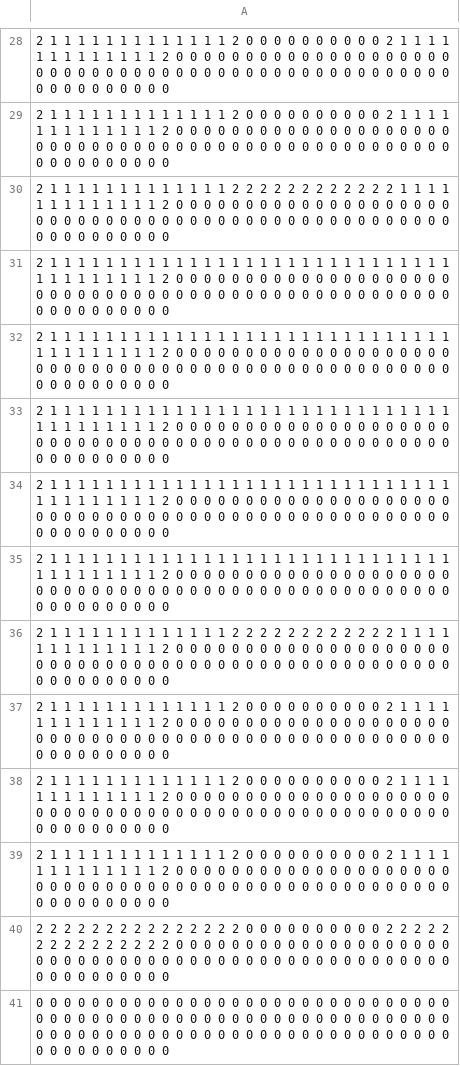
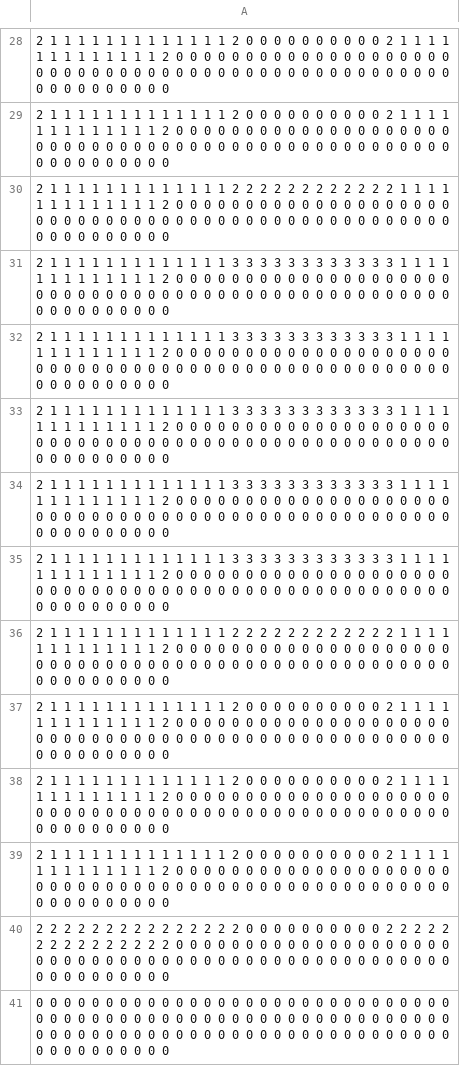
Before and after one commit to AmirHai/PyGameProject, a CSV file: classes/maps/1levelMap.csv, drawn as a sheet; only a part is shown, gaps mark what is left out.

```diff
--- a/classes/maps/1levelMap.csv
+++ b/classes/maps/1levelMap.csv
@@ -30,7 +30,7 @@
 2 1 1 1 1 1 1 1 1 1 1 1 1 1 2 2 2 2 2 2 2 2 2 2 2 2 1 1 1 1 1 1 1 1 1 1 1 1 1 2 0 0 0 0 0 0 0 0 0 0 0 0 0 0 0 0 0 0 0 0 0 0 0 0 0 0 0 0 0 0 0 0 0 0 0 0 0 0 0 0 0 0 0 0 0 0 0 0 0 0 0 0 0 0 0 0 0 0 0 0
-2 1 1 1 1 1 1 1 1 1 1 1 1 1 1 1 1 1 1 1 1 1 1 1 1 1 1 1 1 1 1 1 1 1 1 1 1 1 1 2 0 0 0 0 0 0 0 0 0 0 0 0 0 0 0 0 0 0 0 0 0 0 0 0 0 0 0 0 0 0 0 0 0 0 0 0 0 0 0 0 0 0 0 0 0 0 0 0 0 0 0 0 0 0 0 0 0 0 0 0
-2 1 1 1 1 1 1 1 1 1 1 1 1 1 1 1 1 1 1 1 1 1 1 1 1 1 1 1 1 1 1 1 1 1 1 1 1 1 1 2 0 0 0 0 0 0 0 0 0 0 0 0 0 0 0 0 0 0 0 0 0 0 0 0 0 0 0 0 0 0 0 0 0 0 0 0 0 0 0 0 0 0 0 0 0 0 0 0 0 0 0 0 0 0 0 0 0 0 0 0
-2 1 1 1 1 1 1 1 1 1 1 1 1 1 1 1 1 1 1 1 1 1 1 1 1 1 1 1 1 1 1 1 1 1 1 1 1 1 1 2 0 0 0 0 0 0 0 0 0 0 0 0 0 0 0 0 0 0 0 0 0 0 0 0 0 0 0 0 0 0 0 0 0 0 0 0 0 0 0 0 0 0 0 0 0 0 0 0 0 0 0 0 0 0 0 0 0 0 0 0
-2 1 1 1 1 1 1 1 1 1 1 1 1 1 1 1 1 1 1 1 1 1 1 1 1 1 1 1 1 1 1 1 1 1 1 1 1 1 1 2 0 0 0 0 0 0 0 0 0 0 0 0 0 0 0 0 0 0 0 0 0 0 0 0 0 0 0 0 0 0 0 0 0 0 0 0 0 0 0 0 0 0 0 0 0 0 0 0 0 0 0 0 0 0 0 0 0 0 0 0
-2 1 1 1 1 1 1 1 1 1 1 1 1 1 1 1 1 1 1 1 1 1 1 1 1 1 1 1 1 1 1 1 1 1 1 1 1 1 1 2 0 0 0 0 0 0 0 0 0 0 0 0 0 0 0 0 0 0 0 0 0 0 0 0 0 0 0 0 0 0 0 0 0 0 0 0 0 0 0 0 0 0 0 0 0 0 0 0 0 0 0 0 0 0 0 0 0 0 0 0
+2 1 1 1 1 1 1 1 1 1 1 1 1 1 3 3 3 3 3 3 3 3 3 3 3 3 1 1 1 1 1 1 1 1 1 1 1 1 1 2 0 0 0 0 0 0 0 0 0 0 0 0 0 0 0 0 0 0 0 0 0 0 0 0 0 0 0 0 0 0 0 0 0 0 0 0 0 0 0 0 0 0 0 0 0 0 0 0 0 0 0 0 0 0 0 0 0 0 0 0
+2 1 1 1 1 1 1 1 1 1 1 1 1 1 3 3 3 3 3 3 3 3 3 3 3 3 1 1 1 1 1 1 1 1 1 1 1 1 1 2 0 0 0 0 0 0 0 0 0 0 0 0 0 0 0 0 0 0 0 0 0 0 0 0 0 0 0 0 0 0 0 0 0 0 0 0 0 0 0 0 0 0 0 0 0 0 0 0 0 0 0 0 0 0 0 0 0 0 0 0
+2 1 1 1 1 1 1 1 1 1 1 1 1 1 3 3 3 3 3 3 3 3 3 3 3 3 1 1 1 1 1 1 1 1 1 1 1 1 1 2 0 0 0 0 0 0 0 0 0 0 0 0 0 0 0 0 0 0 0 0 0 0 0 0 0 0 0 0 0 0 0 0 0 0 0 0 0 0 0 0 0 0 0 0 0 0 0 0 0 0 0 0 0 0 0 0 0 0 0 0
+2 1 1 1 1 1 1 1 1 1 1 1 1 1 3 3 3 3 3 3 3 3 3 3 3 3 1 1 1 1 1 1 1 1 1 1 1 1 1 2 0 0 0 0 0 0 0 0 0 0 0 0 0 0 0 0 0 0 0 0 0 0 0 0 0 0 0 0 0 0 0 0 0 0 0 0 0 0 0 0 0 0 0 0 0 0 0 0 0 0 0 0 0 0 0 0 0 0 0 0
+2 1 1 1 1 1 1 1 1 1 1 1 1 1 3 3 3 3 3 3 3 3 3 3 3 3 1 1 1 1 1 1 1 1 1 1 1 1 1 2 0 0 0 0 0 0 0 0 0 0 0 0 0 0 0 0 0 0 0 0 0 0 0 0 0 0 0 0 0 0 0 0 0 0 0 0 0 0 0 0 0 0 0 0 0 0 0 0 0 0 0 0 0 0 0 0 0 0 0 0
 2 1 1 1 1 1 1 1 1 1 1 1 1 1 2 2 2 2 2 2 2 2 2 2 2 2 1 1 1 1 1 1 1 1 1 1 1 1 1 2 0 0 0 0 0 0 0 0 0 0 0 0 0 0 0 0 0 0 0 0 0 0 0 0 0 0 0 0 0 0 0 0 0 0 0 0 0 0 0 0 0 0 0 0 0 0 0 0 0 0 0 0 0 0 0 0 0 0 0 0
```
Also changed, not shown: classes/maps/2levelMap.csv.
